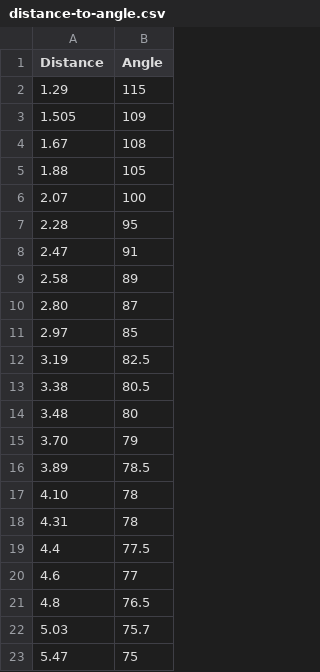
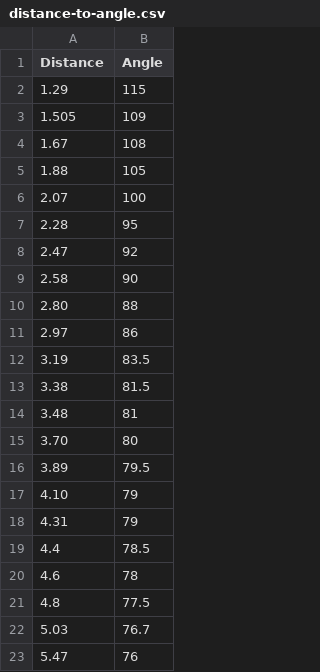
Before and after one commit to Galaxia5987/robot-2024, a CSV file: src/main/deploy/shootdata/distance-to-angle.csv, drawn as a sheet.

Commit message:
Add 1 degree offset in map beyond 2.5 meters

```diff
--- a/src/main/deploy/shootdata/distance-to-angle.csv
+++ b/src/main/deploy/shootdata/distance-to-angle.csv
@@ -7,17 +7,17 @@ Distance,Angle
 2.28,95
-2.47,91
-2.58,89
-2.80,87
-2.97,85
-3.19,82.5
-3.38,80.5
-3.48,80
-3.70,79
-3.89,78.5
-4.10,78
-4.31,78
-4.4,77.5
-4.6,77
-4.8,76.5
-5.03,75.7
-5.47,75
+2.47,92
+2.58,90
+2.80,88
+2.97,86
+3.19,83.5
+3.38,81.5
+3.48,81
+3.70,80
+3.89,79.5
+4.10,79
+4.31,79
+4.4,78.5
+4.6,78
+4.8,77.5
+5.03,76.7
+5.47,76
```
